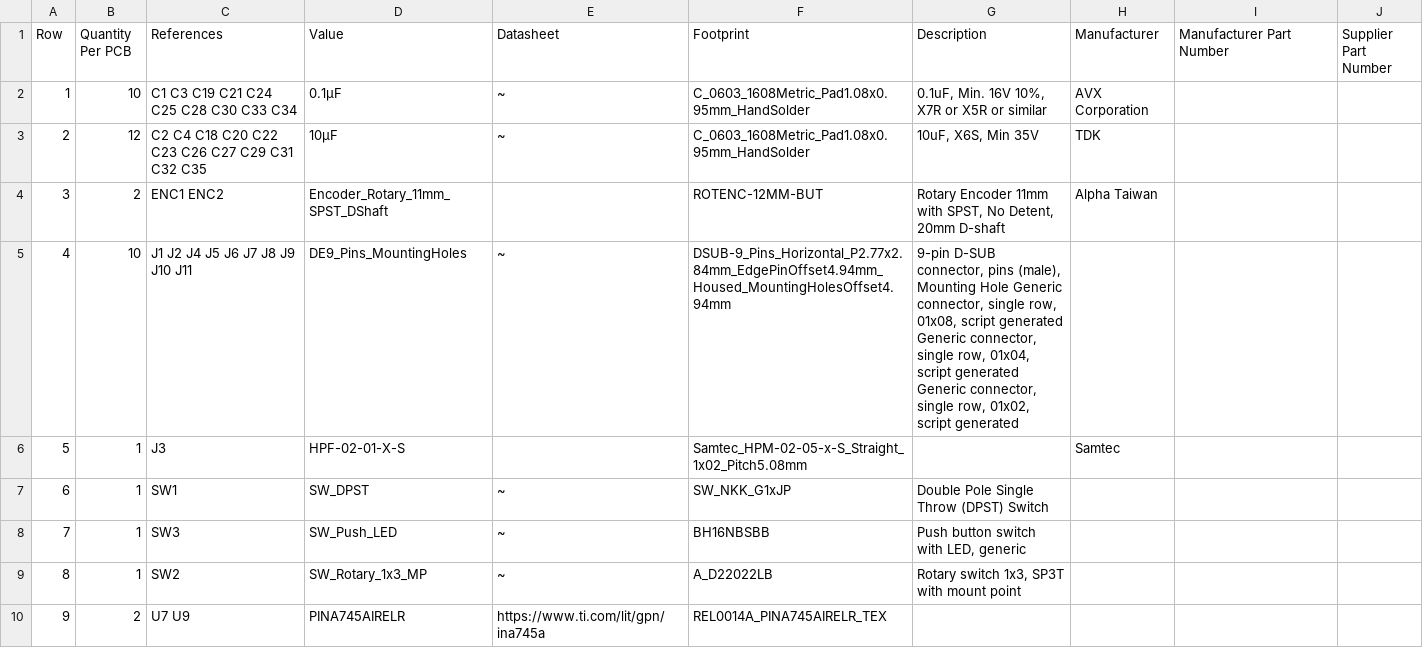
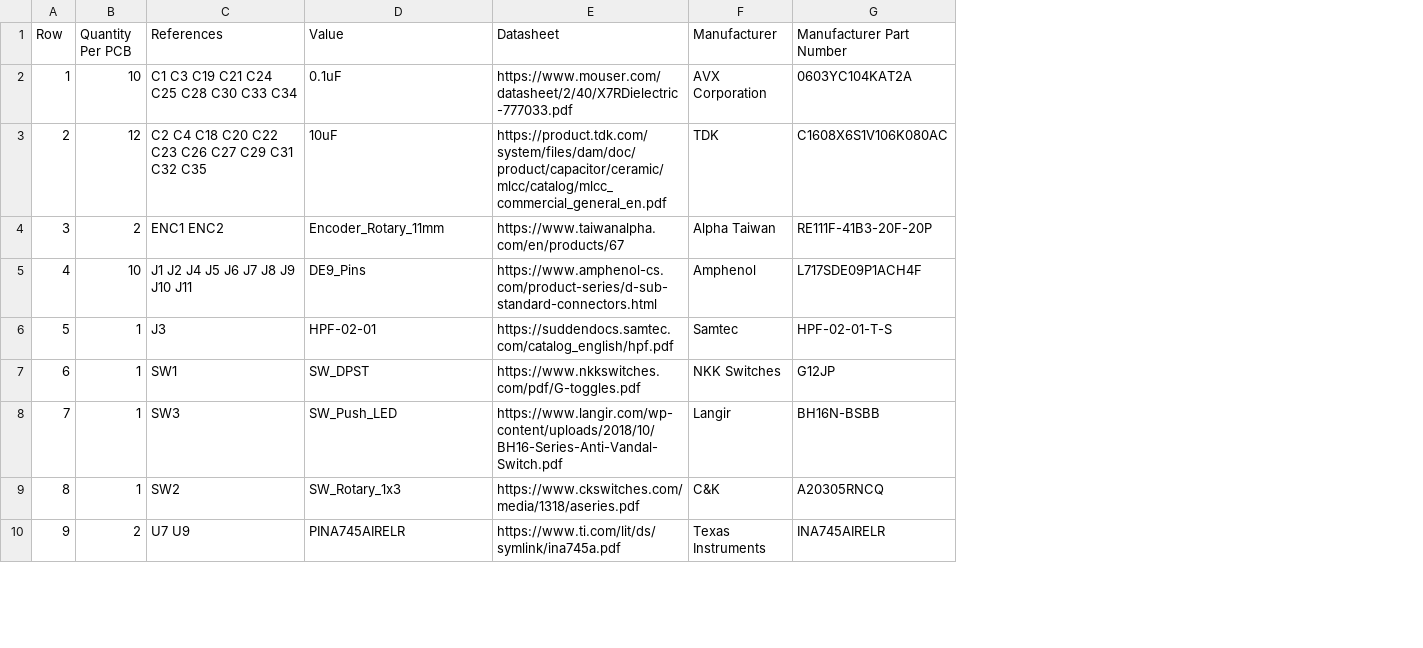
Before and after one commit to emptyd0nkey/albmlb, a CSV file: Manufacturing/Assembly/proalbmlb-bom.csv, drawn as a sheet; only a part is shown; removed rows and columns are numbered as before the commit, all else as after; the diff covers the shown part only; the diff names each change by its address in the sheet, - before the commit and + after, or states it on an @@ line.

Commit message:
Update cap footprint

```diff
--- a/Manufacturing/Assembly/proalbmlb-bom.csv
+++ b/Manufacturing/Assembly/proalbmlb-bom.csv
-column F (Footprint), rows 2-10: C_0603_1608Metric_Pad1.08x0.95mm_HandSolder | C_0603_1608Metric_Pad1.08x0.95mm_HandSolder | ROTENC-12MM-BUT | DSUB-9_Pins_Horizontal_P2.77x2.84mm_EdgePinOffset4.94mm_Housed_MountingHolesOffset4.94mm | Samtec_HPM-02-05-x-S_Straight_1x02_Pitch5.08mm | SW_NKK_G1xJP | BH16NBSBB | A_D22022LB | REL0014A_PINA745AIRELR_TEX
-column G (Description), rows 2-9: 0.1uF, Min. 16V 10%, X7R or X5R or similar | 10uF, X6S, Min 35V | Rotary Encoder 11mm with SPST, No Detent, 20mm D-shaft | 9-pin D-SUB connector, pins (male), Mounting Hole Generic connector, single row, 01x08, script generated Generic connector, single row, 01x04, script generated Generic connector, single row, 01x02, script generated |  | Double Pole Single Throw (DPST) Switch | Push button switch with LED, generic | Rotary switch 1x3, SP3T with mount point
-column J (Supplier Part Number), empty
-D2 (Value): 0.1μF
+D2 (Value): 0.1uF
-E2 (Datasheet): ~
+E2 (Datasheet): https://www.mouser.com/datasheet/2/40/X7RDielectric-777033.pdf
-G2 (Manufacturer Part Number): (empty)
+G2 (Manufacturer Part Number): 0603YC104KAT2A
-D3 (Value): 10μF
+D3 (Value): 10uF
-E3 (Datasheet): ~
+E3 (Datasheet): https://product.tdk.com/system/files/dam/doc/product/capacitor/ceramic/mlcc/catalog/mlcc_commercial_general_en.pdf
-G3 (Manufacturer Part Number): (empty)
+G3 (Manufacturer Part Number): C1608X6S1V106K080AC
-D4 (Value): Encoder_Rotary_11mm_SPST_DShaft
+D4 (Value): Encoder_Rotary_11mm
-E4 (Datasheet): (empty)
+E4 (Datasheet): https://www.taiwanalpha.com/en/products/67
-G4 (Manufacturer Part Number): (empty)
+G4 (Manufacturer Part Number): RE111F-41B3-20F-20P
-D5 (Value): DE9_Pins_MountingHoles
+D5 (Value): DE9_Pins
-E5 (Datasheet): ~
+E5 (Datasheet): https://www.amphenol-cs.com/product-series/d-sub-standard-connectors.html
-F5 (Manufacturer): (empty)
+F5 (Manufacturer): Amphenol
-G5 (Manufacturer Part Number): (empty)
+G5 (Manufacturer Part Number): L717SDE09P1ACH4F
-D6 (Value): HPF-02-01-X-S
+D6 (Value): HPF-02-01
-E6 (Datasheet): (empty)
+E6 (Datasheet): https://suddendocs.samtec.com/catalog_english/hpf.pdf
-G6 (Manufacturer Part Number): (empty)
+G6 (Manufacturer Part Number): HPF-02-01-T-S
-E7 (Datasheet): ~
+E7 (Datasheet): https://www.nkkswitches.com/pdf/G-toggles.pdf
-F7 (Manufacturer): (empty)
+F7 (Manufacturer): NKK Switches
-G7 (Manufacturer Part Number): (empty)
+G7 (Manufacturer Part Number): G12JP
-E8 (Datasheet): ~
+E8 (Datasheet): https://www.langir.com/wp-content/uploads/2018/10/BH16-Series-Anti-Vandal-Switch.pdf
-F8 (Manufacturer): (empty)
+F8 (Manufacturer): Langir
-G8 (Manufacturer Part Number): (empty)
+G8 (Manufacturer Part Number): BH16N-BSBB
-D9 (Value): SW_Rotary_1x3_MP
+D9 (Value): SW_Rotary_1x3
-E9 (Datasheet): ~
+E9 (Datasheet): https://www.ckswitches.com/media/1318/aseries.pdf
-F9 (Manufacturer): (empty)
+F9 (Manufacturer): C&K
-G9 (Manufacturer Part Number): (empty)
+G9 (Manufacturer Part Number): A20305RNCQ
-E10 (Datasheet): https://www.ti.com/lit/gpn/ina745a
+E10 (Datasheet): https://www.ti.com/lit/ds/symlink/ina745a.pdf
-F10 (Manufacturer): (empty)
+F10 (Manufacturer): Texas Instruments
-G10 (Manufacturer Part Number): (empty)
+G10 (Manufacturer Part Number): INA745AIRELR
```
Also changed, not shown: 15 edited cells elsewhere in this file, 14 other files.
